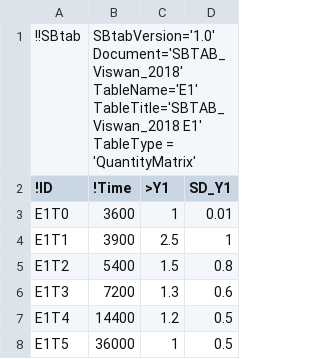
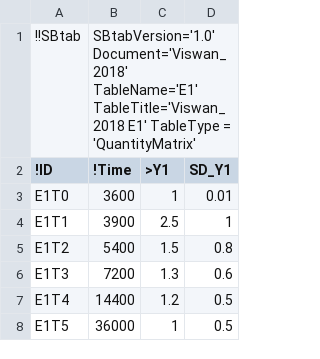
Before and after one commit to jpgsantos/Model_Viswan_2018, a TSV file: tsv/Viswan_2018/E1.tsv, drawn as a sheet.

Commit message:
stripped SBTAB_ from the Document name

```diff
--- a/tsv/Viswan_2018/E1.tsv
+++ b/tsv/Viswan_2018/E1.tsv
@@ -1,2 +1,2 @@
-!!SBtab	SBtabVersion='1.0' Document='SBTAB_Viswan_2018' TableName='E1' TableTitle='SBTAB_Viswan_2018 E1' TableType = 'QuantityMatrix'		
+!!SBtab	SBtabVersion='1.0' Document='Viswan_2018' TableName='E1' TableTitle='Viswan_2018 E1' TableType = 'QuantityMatrix'		
 !ID	!Time	>Y1	SD_Y1
```
Also changed, not shown: tsv/Viswan_2018/Defaults.tsv, tsv/Viswan_2018/Parameter.tsv, 2 other files.
